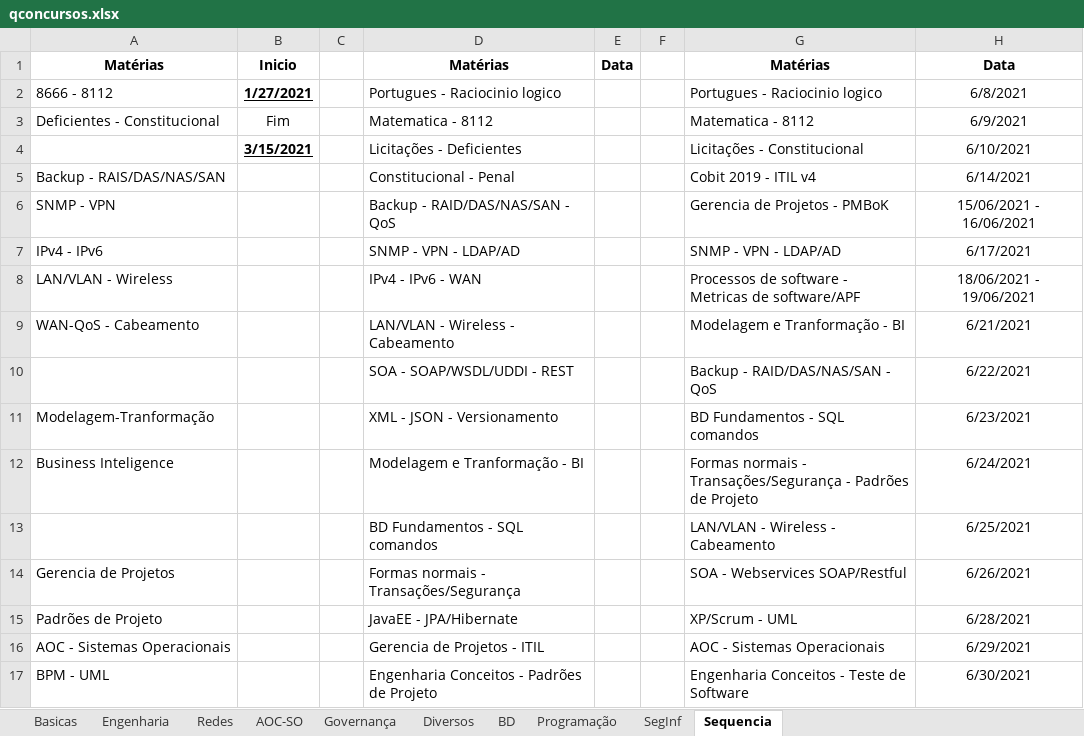
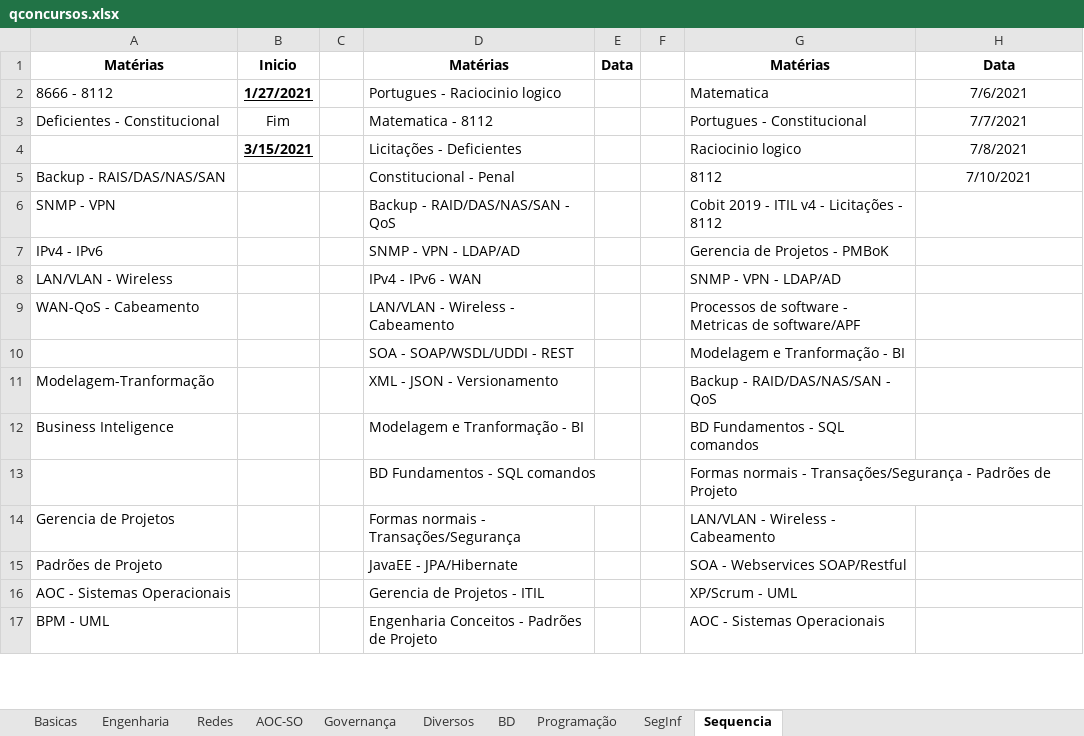
Before and after one commit to willhc1984/estudos, an Excel workbook: qconcursos.xlsx, sheet Sequencia, drawn as a sheet; only a part is shown; values as stored, in another font and other column widths than the file's, no borders; removed rows and columns are numbered as before the commit, all else as after; the diff covers the shown part only; the diff names each change by its address in the sheet, - before the commit and + after, or states it on an @@ line.

```diff
--- a/qconcursos.xlsx (sheet Sequencia)
+++ b/qconcursos.xlsx (sheet Sequencia)
-G2: Portugues - Raciocinio logico
+G2: Matematica
-H2: 6/8/2021
+H2: 7/6/2021
-G3: Matematica - 8112
+G3: Portugues - Constitucional
-H3: 6/9/2021
+H3: 7/7/2021
-G4: Licitações - Constitucional
+G4: Raciocinio logico
-H4: 6/10/2021
+H4: 7/8/2021
-G5: Cobit 2019 - ITIL v4
+G5: 8112
-H5: 6/14/2021
+H5: 7/10/2021
-G6: Gerencia de Projetos - PMBoK
+G6: Cobit 2019 - ITIL v4 - Licitações - 8112
-H6: 15/06/2021 - 16/06/2021
+H6: (empty)
-G7: SNMP - VPN - LDAP/AD
+G7: Gerencia de Projetos - PMBoK
-H7: 6/17/2021
+H7: (empty)
-G8: Processos de software - Metricas de software/APF
+G8: SNMP - VPN - LDAP/AD
-H8: 18/06/2021 - 19/06/2021
+H8: (empty)
-G9: Modelagem e Tranformação - BI
+G9: Processos de software - Metricas de software/APF
-H9: 6/21/2021
+H9: (empty)
-row 10:  |  |  | SOA - SOAP/WSDL/UDDI - REST |  |  | Backup - RAID/DAS/NAS/SAN - QoS | 6/22/2021
+row 10:  |  |  | SOA - SOAP/WSDL/UDDI - REST |  |  | Modelagem e Tranformação - BI
-G11: BD Fundamentos - SQL comandos
+G11: Backup - RAID/DAS/NAS/SAN - QoS
-H11: 6/23/2021
+H11: (empty)
-G12: Formas normais - Transações/Segurança - Padrões de Projeto
+G12: BD Fundamentos - SQL comandos
-H12: 6/24/2021
+H12: (empty)
-row 13:  |  |  | BD Fundamentos - SQL comandos |  |  | LAN/VLAN - Wireless - Cabeamento | 6/25/2021
+row 13:  |  |  | BD Fundamentos - SQL comandos |  |  | Formas normais - Transações/Segurança - Padrões de Projeto
-G14: SOA - Webservices SOAP/Restful
+G14: LAN/VLAN - Wireless - Cabeamento
-H14: 6/26/2021
+H14: (empty)
-G15: XP/Scrum - UML
+G15: SOA - Webservices SOAP/Restful
-H15: 6/28/2021
+H15: (empty)
-G16: AOC - Sistemas Operacionais
+G16: XP/Scrum - UML
-H16: 6/29/2021
+H16: (empty)
-G17: Engenharia Conceitos - Teste de Software
+G17: AOC - Sistemas Operacionais
-H17: 6/30/2021
+H17: (empty)
```
Also changed, not shown: 8 edited cells elsewhere in this sheet, sheet Basicas, 1 other file.
